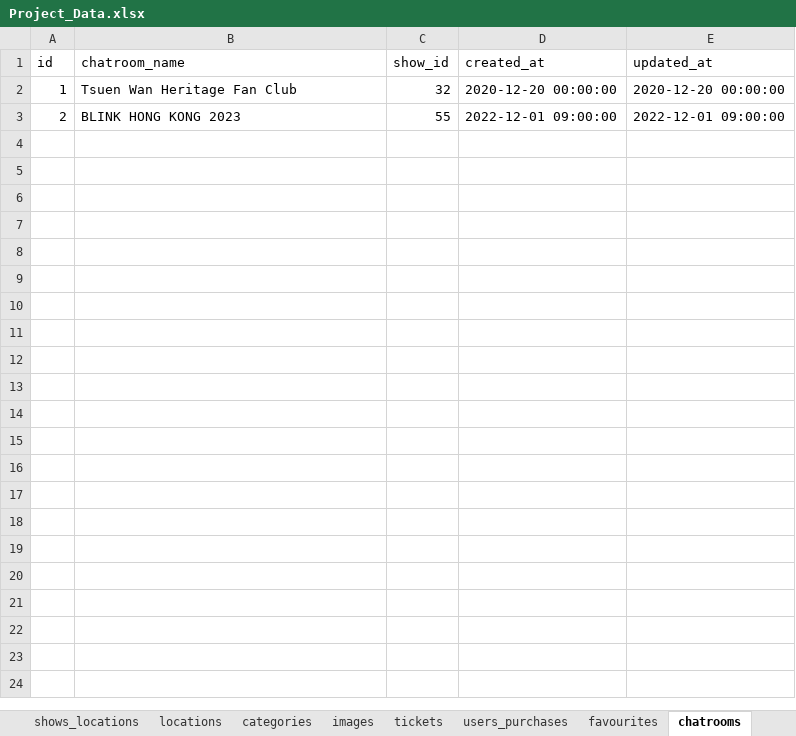
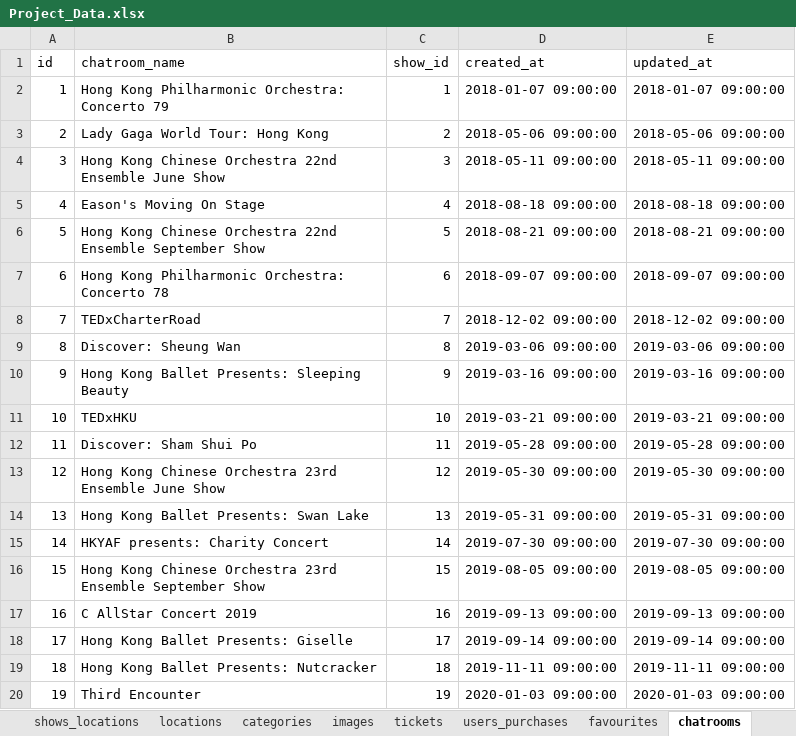
Before and after one commit to GeoffreyLuk/WSP012_Project2, an Excel workbook: database/Project_Data.xlsx, sheet chatrooms, drawn as a sheet; only a part is shown; values as stored, in another font and other column widths than the file's, no borders; the diff covers the shown part only; the diff names each change by its address in the sheet, - before the commit and + after, or states it on an @@ line.

```diff
--- a/database/Project_Data.xlsx (sheet chatrooms)
+++ b/database/Project_Data.xlsx (sheet chatrooms)
-B2 (chatroom_name): Tsuen Wan Heritage Fan Club
+B2 (chatroom_name): Hong Kong Philharmonic Orchestra: Concerto 79
-C2 (show_id): 32
+C2 (show_id): 1
-D2 (created_at): 2020-12-20 00:00:00
+D2 (created_at): 2018-01-07 09:00:00
-E2 (updated_at): 2020-12-20 00:00:00
+E2 (updated_at): 2018-01-07 09:00:00
-B3 (chatroom_name): BLINK HONG KONG 2023
+B3 (chatroom_name): Lady Gaga World Tour: Hong Kong
-C3 (show_id): 55
+C3 (show_id): 2
-D3 (created_at): 2022-12-01 09:00:00
+D3 (created_at): 2018-05-06 09:00:00
-E3 (updated_at): 2022-12-01 09:00:00
+E3 (updated_at): 2018-05-06 09:00:00
+row 4: 3 | Hong Kong Chinese Orchestra 22nd Ensemble June Show | 3 | 2018-05-11 09:00:00 | 2018-05-11 09:00:00
+row 5: 4 | Eason's Moving On Stage | 4 | 2018-08-18 09:00:00 | 2018-08-18 09:00:00
+row 6: 5 | Hong Kong Chinese Orchestra 22nd Ensemble September Show | 5 | 2018-08-21 09:00:00 | 2018-08-21 09:00:00
+row 7: 6 | Hong Kong Philharmonic Orchestra: Concerto 78 | 6 | 2018-09-07 09:00:00 | 2018-09-07 09:00:00
+row 8: 7 | TEDxCharterRoad | 7 | 2018-12-02 09:00:00 | 2018-12-02 09:00:00
+row 9: 8 | Discover: Sheung Wan | 8 | 2019-03-06 09:00:00 | 2019-03-06 09:00:00
+row 10: 9 | Hong Kong Ballet Presents: Sleeping Beauty | 9 | 2019-03-16 09:00:00 | 2019-03-16 09:00:00
+row 11: 10 | TEDxHKU | 10 | 2019-03-21 09:00:00 | 2019-03-21 09:00:00
+row 12: 11 | Discover: Sham Shui Po | 11 | 2019-05-28 09:00:00 | 2019-05-28 09:00:00
+row 13: 12 | Hong Kong Chinese Orchestra 23rd Ensemble June Show | 12 | 2019-05-30 09:00:00 | 2019-05-30 09:00:00
+row 14: 13 | Hong Kong Ballet Presents: Swan Lake | 13 | 2019-05-31 09:00:00 | 2019-05-31 09:00:00
+row 15: 14 | HKYAF presents: Charity Concert | 14 | 2019-07-30 09:00:00 | 2019-07-30 09:00:00
+row 16: 15 | Hong Kong Chinese Orchestra 23rd Ensemble September Show | 15 | 2019-08-05 09:00:00 | 2019-08-05 09:00:00
+row 17: 16 | C AllStar Concert 2019 | 16 | 2019-09-13 09:00:00 | 2019-09-13 09:00:00
+row 18: 17 | Hong Kong Ballet Presents: Giselle | 17 | 2019-09-14 09:00:00 | 2019-09-14 09:00:00
+row 19: 18 | Hong Kong Ballet Presents: Nutcracker | 18 | 2019-11-11 09:00:00 | 2019-11-11 09:00:00
+row 20: 19 | Third Encounter | 19 | 2020-01-03 09:00:00 | 2020-01-03 09:00:00
```
Also changed, not shown: 39 added rows elsewhere in this sheet, sheet chatroom_participants, 9 other files.
